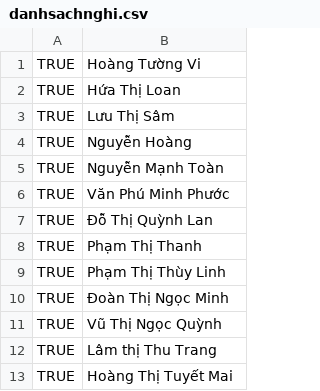
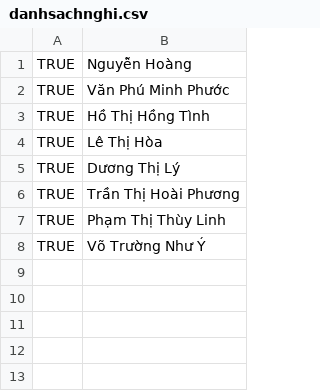
Before and after one commit to dinhquydds/autoMQ, a CSV file: danhsachnghi.csv, drawn as a sheet.

Commit message:
Changes to be committed: 	modified:   danhsachnghi.csv 	new file:   dichvu/noinha copy.ahk 	modified:   dichvu/noinha.ahk 	modified:   main.exe

```diff
--- a/danhsachnghi.csv
+++ b/danhsachnghi.csv
@@ -1,13 +1,8 @@
-TRUE,Hoàng Tường Vi
-TRUE,Hứa Thị Loan
-TRUE,Lưu Thị Sâm
 TRUE,Nguyễn Hoàng
-TRUE,Nguyễn Mạnh Toàn
 TRUE,Văn Phú Minh Phước
-TRUE,Đỗ Thị Quỳnh Lan
-TRUE,Phạm Thị Thanh
+TRUE,Hồ Thị Hồng Tình
+TRUE,Lê Thị Hòa
+TRUE,Dương Thị Lý
+TRUE,Trần Thị Hoài Phương
 TRUE,Phạm Thị Thùy Linh
-TRUE,Đoàn Thị Ngọc Minh
-TRUE,Vũ Thị Ngọc Quỳnh
-TRUE,Lâm thị Thu Trang
-TRUE,Hoàng Thị Tuyết Mai
+TRUE,Võ Trường Như Ý
```
Also changed, not shown: 2 other files.
